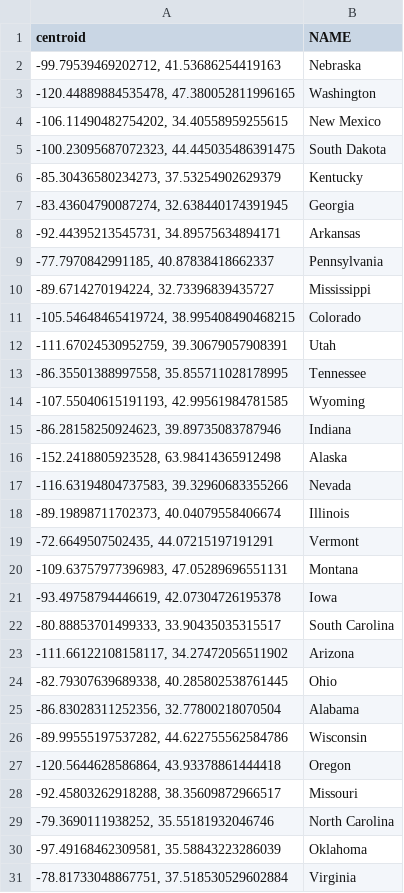
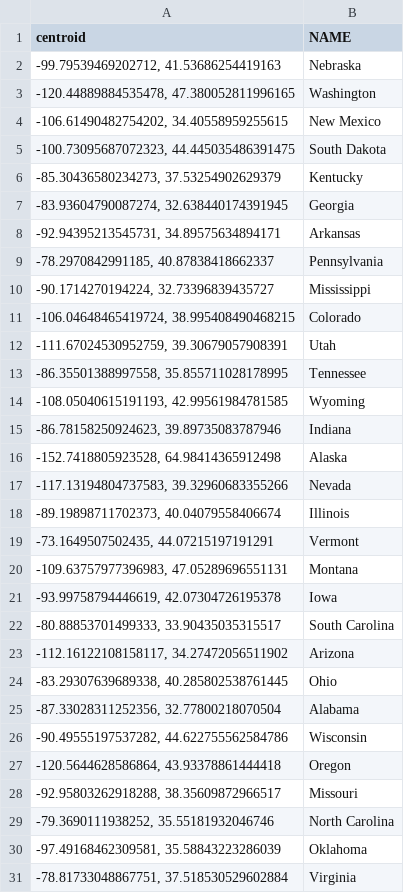
Before and after one commit to gopperman/elections-2016, a CSV file: data/centroidsUS.csv, drawn as a sheet; only a part is shown; the diff covers the shown part only.

Commit message:
Improve US map centroids location

```diff
--- a/data/centroidsUS.csv
+++ b/data/centroidsUS.csv
@@ -3,27 +3,27 @@ centroid,NAME
 "-120.44889884535478, 47.380052811996165",Washington
-"-106.11490482754202, 34.40558959255615",New Mexico
-"-100.23095687072323, 44.445035486391475",South Dakota
+"-106.61490482754202, 34.40558959255615",New Mexico
+"-100.73095687072323, 44.445035486391475",South Dakota
 "-85.30436580234273, 37.53254902629379",Kentucky
-"-83.43604790087274, 32.638440174391945",Georgia
-"-92.44395213545731, 34.89575634894171",Arkansas
-"-77.7970842991185, 40.87838418662337",Pennsylvania
-"-89.6714270194224, 32.73396839435727",Mississippi
-"-105.54648465419724, 38.995408490468215",Colorado
+"-83.93604790087274, 32.638440174391945",Georgia
+"-92.94395213545731, 34.89575634894171",Arkansas
+"-78.2970842991185, 40.87838418662337",Pennsylvania
+"-90.1714270194224, 32.73396839435727",Mississippi
+"-106.04648465419724, 38.995408490468215",Colorado
 "-111.67024530952759, 39.30679057908391",Utah
 "-86.35501388997558, 35.855711028178995",Tennessee
-"-107.55040615191193, 42.99561984781585",Wyoming
-"-86.28158250924623, 39.89735083787946",Indiana
-"-152.2418805923528, 63.98414365912498",Alaska
-"-116.63194804737583, 39.32960683355266",Nevada
+"-108.05040615191193, 42.99561984781585",Wyoming
+"-86.78158250924623, 39.89735083787946",Indiana
+"-152.7418805923528, 64.98414365912498",Alaska
+"-117.13194804737583, 39.32960683355266",Nevada
 "-89.19898711702373, 40.04079558406674",Illinois
-"-72.6649507502435, 44.07215197191291",Vermont
+"-73.1649507502435, 44.07215197191291",Vermont
 "-109.63757977396983, 47.05289696551131",Montana
-"-93.49758794446619, 42.07304726195378",Iowa
+"-93.99758794446619, 42.07304726195378",Iowa
 "-80.88853701499333, 33.90435035315517",South Carolina
-"-111.66122108158117, 34.27472056511902",Arizona
-"-82.79307639689338, 40.285802538761445",Ohio
-"-86.83028311252356, 32.77800218070504",Alabama
-"-89.99555197537282, 44.622755562584786",Wisconsin
+"-112.16122108158117, 34.27472056511902",Arizona
+"-83.29307639689338, 40.285802538761445",Ohio
+"-87.33028311252356, 32.77800218070504",Alabama
+"-90.49555197537282, 44.622755562584786",Wisconsin
 "-120.5644628586864, 43.93378861444418",Oregon
-"-92.45803262918288, 38.35609872966517",Missouri
+"-92.95803262918288, 38.35609872966517",Missouri
 "-79.3690111938252, 35.55181932046746",North Carolina
```
Also changed, not shown: 11 edited cells elsewhere in this file, 2 other files.
